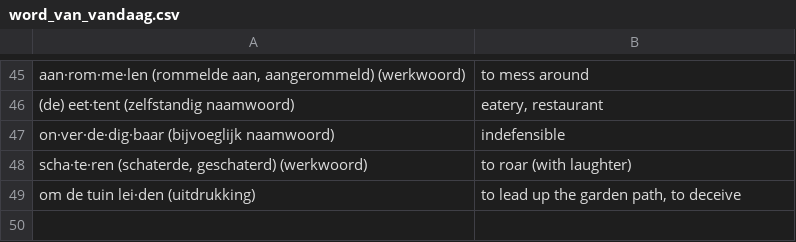
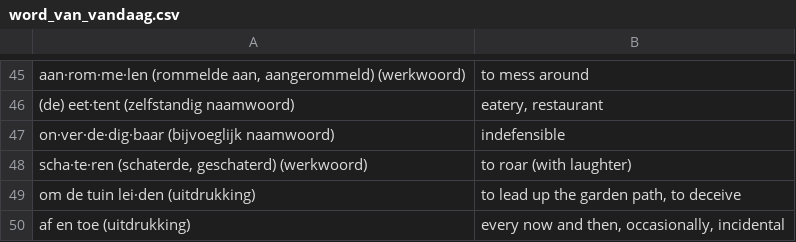
Before and after one commit to GNMoseke/dotfiles, a CSV file: flashcards/.athenaeum/word_van_vandaag.csv, drawn as a sheet; only a part is shown, gaps mark what is left out; the diff names each change by its address in the sheet, - before the commit and + after, or states it on an @@ line.

Commit message:
auto(flashcards): wvv

```diff
--- a/flashcards/.athenaeum/word_van_vandaag.csv
+++ b/flashcards/.athenaeum/word_van_vandaag.csv
+row 50: af en toe (uitdrukking) | every now and then, occasionally, incidental
```
